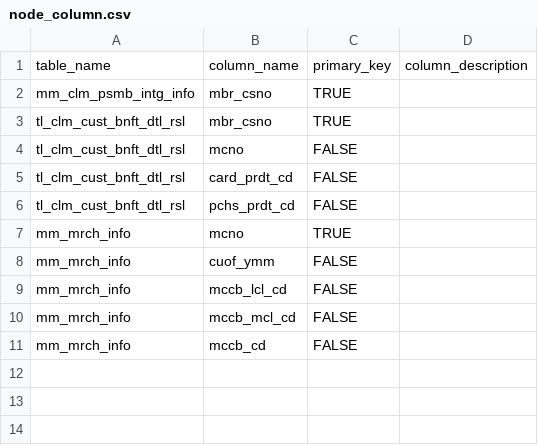
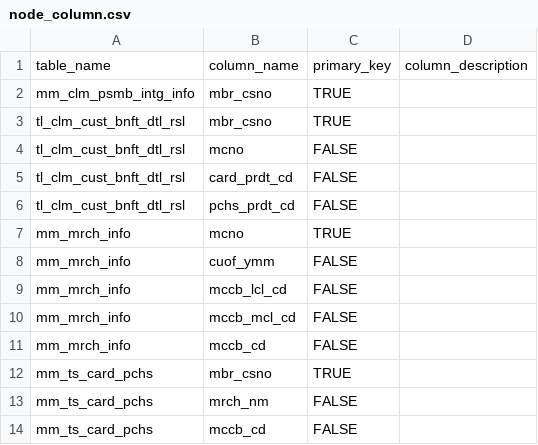
Before and after one commit to yjjo-ds/text-to-sql, a CSV file: node_column.csv, drawn as a sheet; the diff names each change by its address in the sheet, - before the commit and + after, or states it on an @@ line.

Commit message:
Update node_column.csv

```diff
--- a/node_column.csv
+++ b/node_column.csv
+row 12: mm_ts_card_pchs | mbr_csno | TRUE
+row 13: mm_ts_card_pchs | mrch_nm | FALSE
+row 14: mm_ts_card_pchs | mccb_cd | FALSE
```
